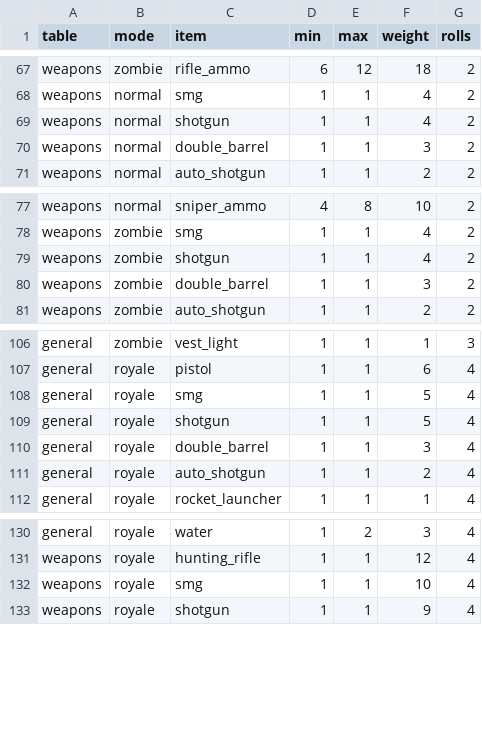
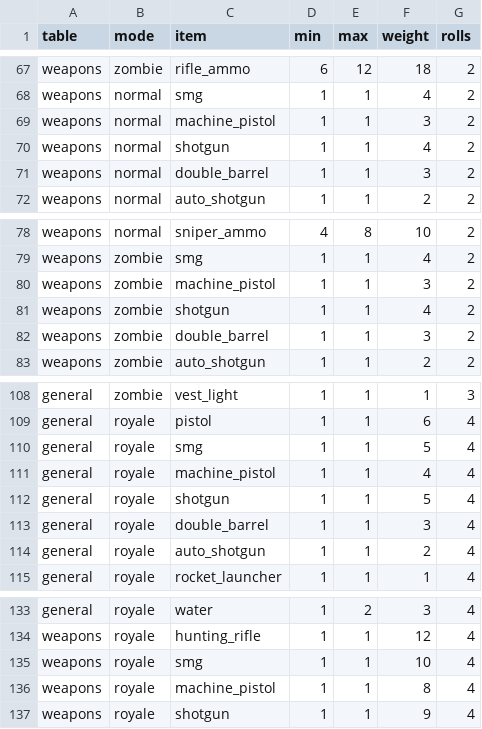
Before and after one commit to kayakcrasher/OUTLAND, a TSV file: assets/verda/survival/gameplay/loot_tables.tsv, drawn as a sheet; only a part is shown, gaps mark what is left out; the diff names each change by its address in the sheet, - before the commit and + after, or states it on an @@ line.

```diff
--- a/assets/verda/survival/gameplay/loot_tables.tsv
+++ b/assets/verda/survival/gameplay/loot_tables.tsv
+row 69: weapons | normal | machine_pistol | 1 | 1 | 3 | 2
+row 80: weapons | zombie | machine_pistol | 1 | 1 | 3 | 2
+row 111: general | royale | machine_pistol | 1 | 1 | 4 | 4
+row 136: weapons | royale | machine_pistol | 1 | 1 | 8 | 4
```
Also changed, not shown: assets/verda/economy/offers.tsv, assets/verda/survival/gameplay/items.tsv, 51 other files.
